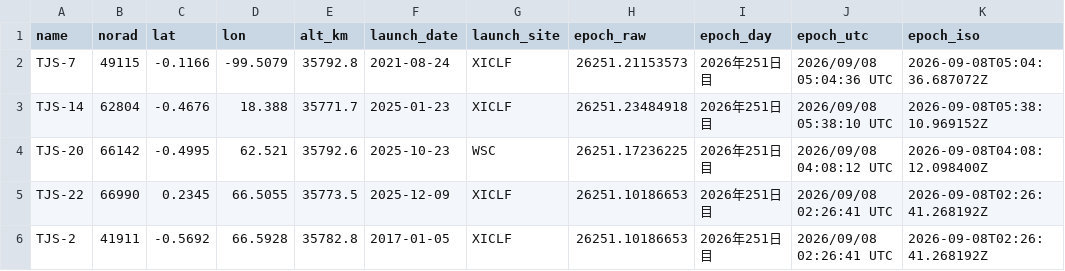
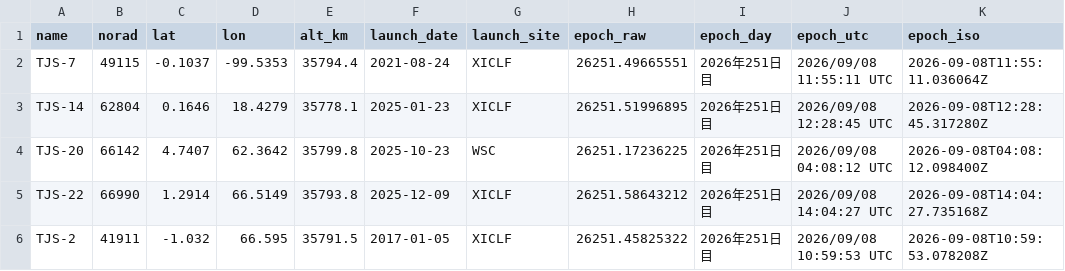
Before and after one commit to butagorilla1182/tjs_geo_control, a CSV file: tjs_geo.csv, drawn as a sheet; only a part is shown; the diff covers the shown part only.

```diff
--- a/tjs_geo.csv
+++ b/tjs_geo.csv
@@ -1,6 +1,6 @@
 name,norad,lat,lon,alt_km,launch_date,launch_site,epoch_raw,epoch_day,epoch_utc,epoch_iso
-TJS-7,49115,-0.1166,-99.5079,35792.8,2021-08-24,XICLF,26251.21153573,2026年251日目,2026/09/08 05:04:36 UTC,2026-09-08T05:04:36.687072Z
-TJS-14,62804,-0.4676,18.388,35771.7,2025-01-23,XICLF,26251.23484918,2026年251日目,2026/09/08 05:38:10 UTC,2026-09-08T05:38:10.969152Z
-TJS-20,66142,-0.4995,62.521,35792.6,2025-10-23,WSC,26251.17236225,2026年251日目,2026/09/08 04:08:12 UTC,2026-09-08T04:08:12.098400Z
-TJS-22,66990,0.2345,66.5055,35773.5,2025-12-09,XICLF,26251.10186653,2026年251日目,2026/09/08 02:26:41 UTC,2026-09-08T02:26:41.268192Z
-TJS-2,41911,-0.5692,66.5928,35782.8,2017-01-05,XICLF,26251.10186653,2026年251日目,2026/09/08 02:26:41 UTC,2026-09-08T02:26:41.268192Z
+TJS-7,49115,-0.1037,-99.5353,35794.4,2021-08-24,XICLF,26251.49665551,2026年251日目,2026/09/08 11:55:11 UTC,2026-09-08T11:55:11.036064Z
+TJS-14,62804,0.1646,18.4279,35778.1,2025-01-23,XICLF,26251.51996895,2026年251日目,2026/09/08 12:28:45 UTC,2026-09-08T12:28:45.317280Z
+TJS-20,66142,4.7407,62.3642,35799.8,2025-10-23,WSC,26251.17236225,2026年251日目,2026/09/08 04:08:12 UTC,2026-09-08T04:08:12.098400Z
+TJS-22,66990,1.2914,66.5149,35793.8,2025-12-09,XICLF,26251.58643212,2026年251日目,2026/09/08 14:04:27 UTC,2026-09-08T14:04:27.735168Z
+TJS-2,41911,-1.032,66.595,35791.5,2017-01-05,XICLF,26251.45825322,2026年251日目,2026/09/08 10:59:53 UTC,2026-09-08T10:59:53.078208Z
```
Also changed, not shown: 1 added row, 1 removed row and 72 edited cells elsewhere in this file, 6 other files.
